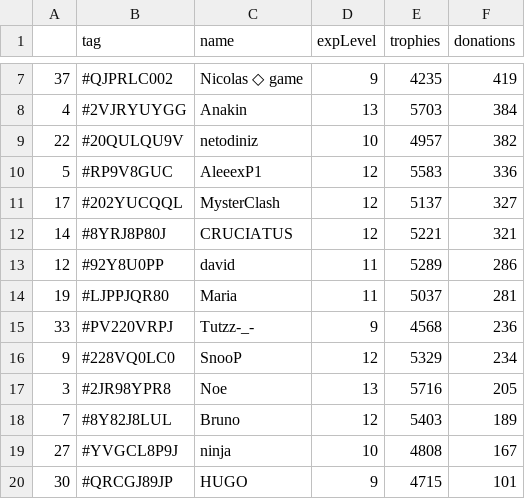
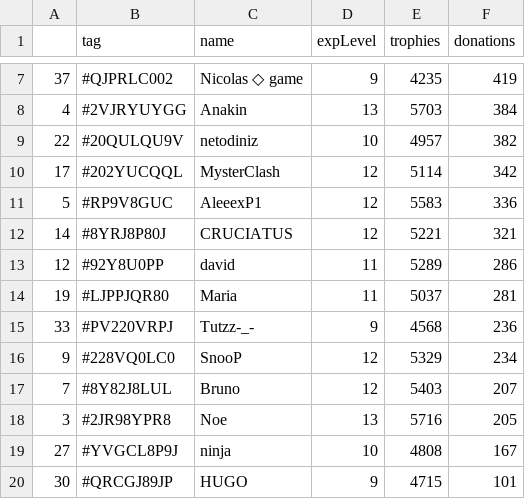
Before and after one commit to Brunopbb/APIClashRoyale, a CSV file: Members.csv, drawn as a sheet; only a part is shown, gaps mark what is left out; removed rows and columns are numbered as before the commit, all else as after; the diff names each change by its address in the sheet, - before the commit and + after, or states it on an @@ line.

```diff
--- a/Members.csv
+++ b/Members.csv
+row 10: 17 | #202YUCQQL | MysterClash | 12 | 5114 | 342
-row 11: 17 | #202YUCQQL | MysterClash | 12 | 5137 | 327
+row 17: 7 | #8Y82J8LUL | Bruno | 12 | 5403 | 207
-row 18: 7 | #8Y82J8LUL | Bruno | 12 | 5403 | 189
```
Also changed, not shown: DataFinal.csv, 1 other file.
